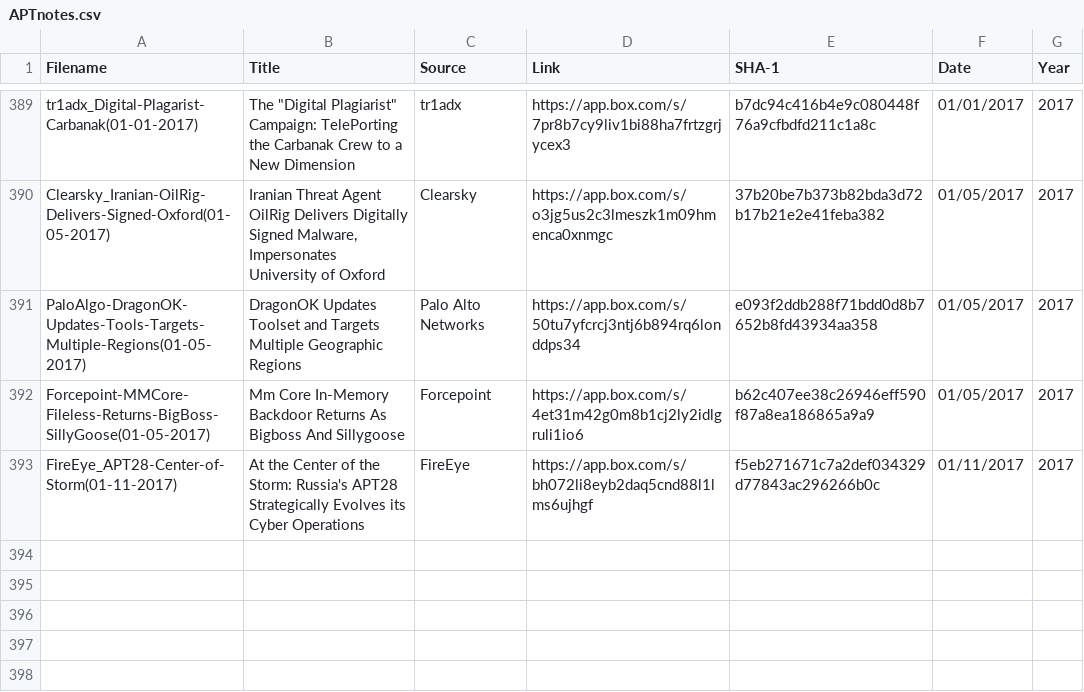
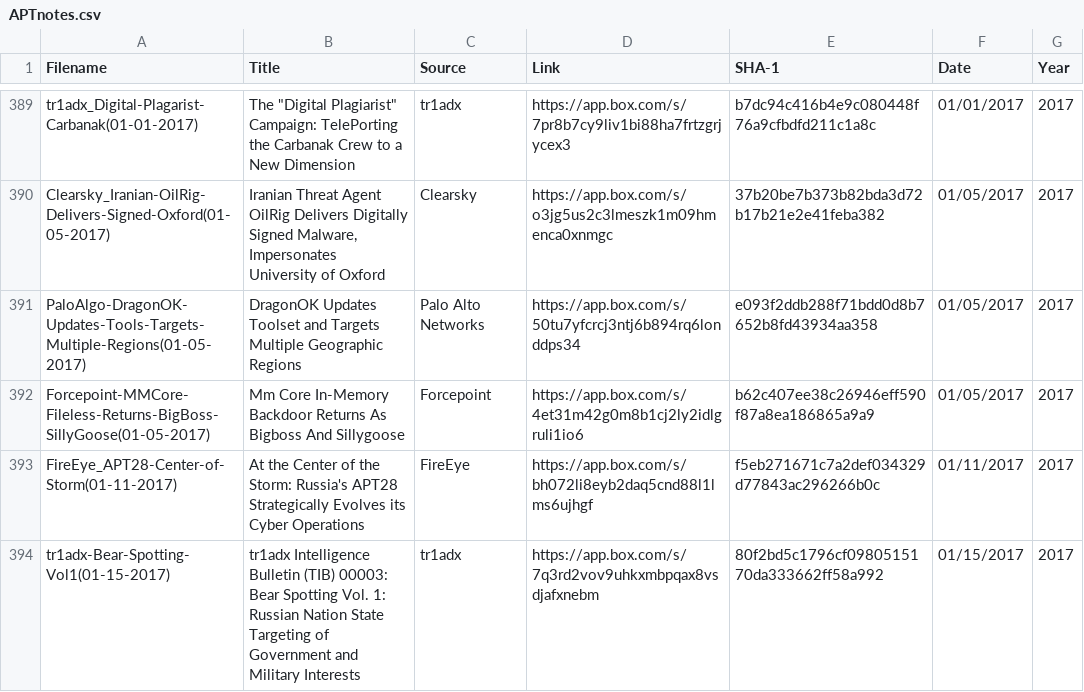
Before and after one commit to aptnotes/data, a CSV file: APTnotes.csv, drawn as a sheet; only a part is shown, gaps mark what is left out; the diff names each change by its address in the sheet, - before the commit and + after, or states it on an @@ line.

Commit message:
Add tr1adx report on Russian targeting of gov and mil (Fix #86)
IOCs: Domains
-------------
af-army.us
afceaint.org
webmail-mil.dk
nato-nevvs.org
jimin-jp.biz
jica-go-jp.biz
mofa-go-jp.com
turkey-mia.com
turkey-icisleri.com
dpko.info
unausanyc.com
ausa.info
mea-gov.in
mfa-news.com
defenceinform.com
middle-eastreview.com
middle-easterview.com
foreign-review.com

```diff
--- a/APTnotes.csv
+++ b/APTnotes.csv
+row 394: tr1adx-Bear-Spotting-Vol1(01-15-2017) | tr1adx Intelligence Bulletin (TIB) 00003: Bear Spotting Vol. 1: Russian Nation State Targeting of Government and Military Interests | tr1adx | https://app.box.com/s/7q3rd2vov9uhkxmbpqax8vsdjafxnebm | 80f2bd5c1796cf0980515170da333662ff58a992 | 01/15/2017 | 2017
```
Also changed, not shown: 1 other file.
